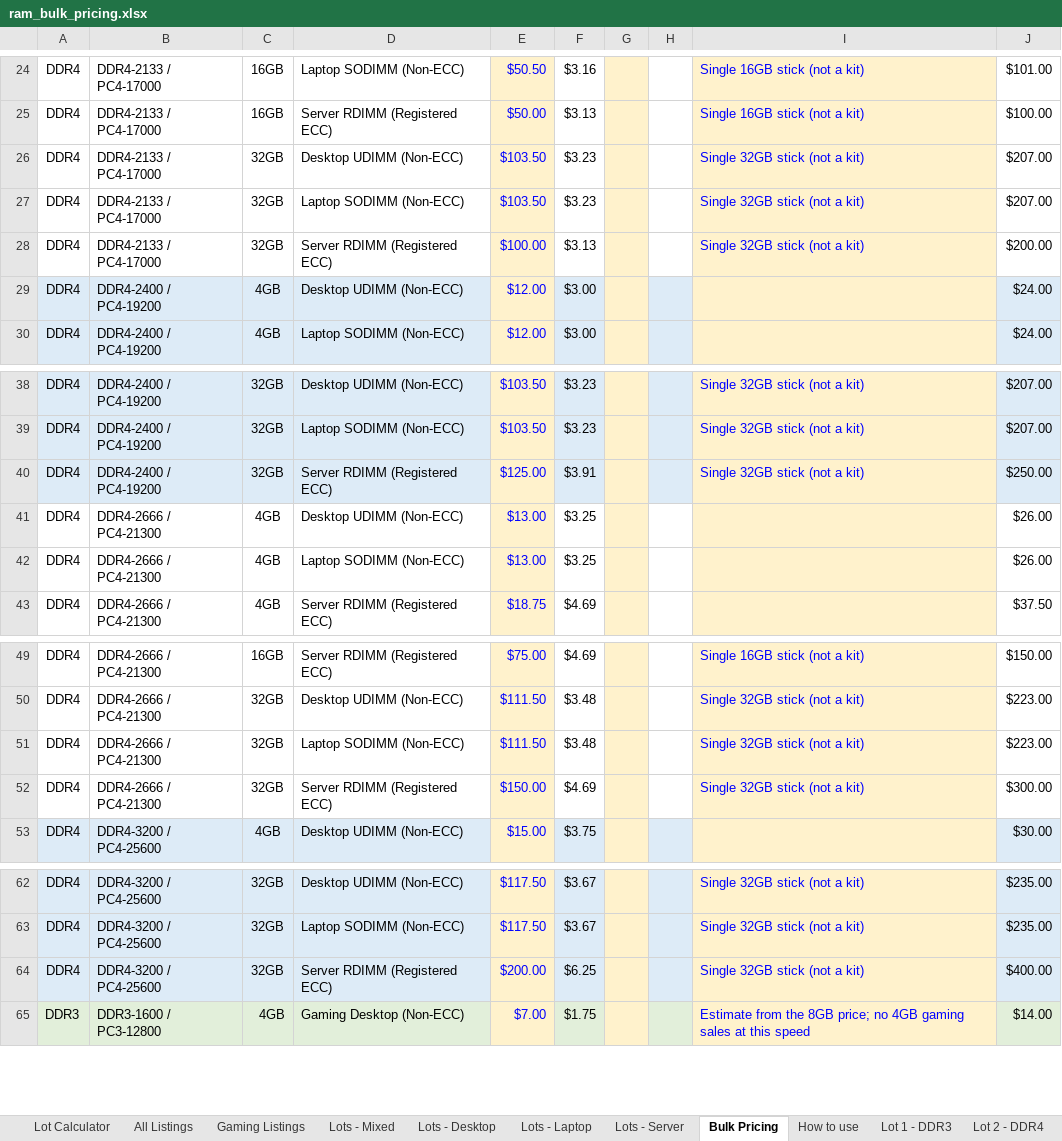
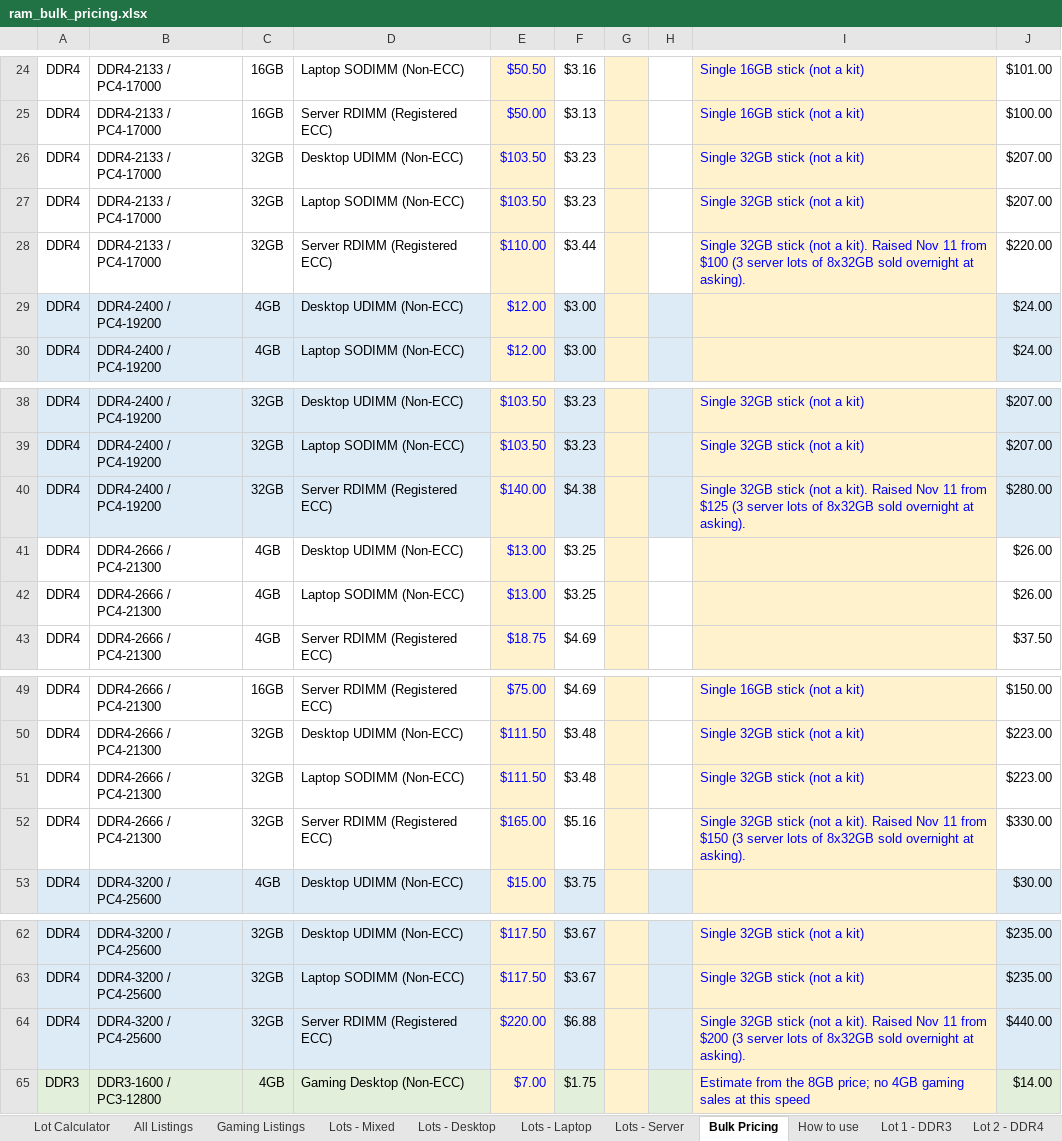
Before and after one commit to bgallaher-lgtm/Claude, an Excel workbook: ram_bulk_pricing.xlsx, sheet Bulk Pricing, drawn as a sheet; only a part is shown, gaps mark what is left out; values as stored, in another font and other column widths than the file's, no borders; charts and pictures not drawn; the diff names each change by its address in the sheet, - before the commit and + after, or states it on an @@ line.

```diff
--- a/ram_bulk_pricing.xlsx (sheet Bulk Pricing)
+++ b/ram_bulk_pricing.xlsx (sheet Bulk Pricing)
-E28: $100.00
+E28: $110.00
-F28: $3.13
+F28: $3.44
-I28: …(not a kit)
+I28: …(not a kit). Raised Nov 11 from $100 (3 server lots of 8x32GB sold overnight at asking).
-J28: $200.00
+J28: $220.00
-E40: $125.00
+E40: $140.00
-F40: $3.91
+F40: $4.38
-I40: …(not a kit)
+I40: …(not a kit). Raised Nov 11 from $125 (3 server lots of 8x32GB sold overnight at asking).
-J40: $250.00
+J40: $280.00
-E52: $150.00
+E52: $165.00
-F52: $4.69
+F52: $5.16
-I52: …(not a kit)
+I52: …(not a kit). Raised Nov 11 from $150 (3 server lots of 8x32GB sold overnight at asking).
-J52: $300.00
+J52: $330.00
-E64: $200.00
+E64: $220.00
-F64: $6.25
+F64: $6.88
-I64: …(not a kit)
+I64: …(not a kit). Raised Nov 11 from $200 (3 server lots of 8x32GB sold overnight at asking).
-J64: $400.00
+J64: $440.00
```
Also changed, not shown: sheet Lot Calculator, sheet Lot 4 - Server, sheet Lot 27 - Server 32GB 2666, sheet Lot 28 - Server 32GB 2666, sheet Lot 26 - Server 32GB 2400, sheet How to use.
